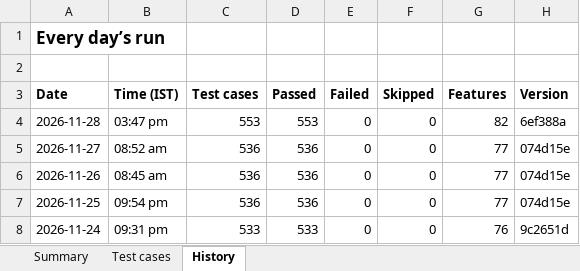
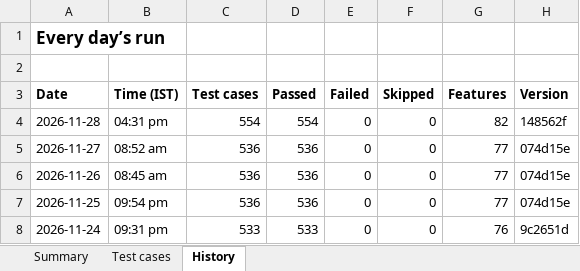
Before and after one commit to Janani-asokan/zohobooks, an Excel workbook: latest.xlsx, sheet History, drawn as a sheet; values as stored, in another font and other column widths than the file's, no borders; the diff names each change by its address in the sheet, - before the commit and + after, or states it on an @@ line.

Commit message:
Test report 2026-11-28 for 148562f

```diff
--- a/latest.xlsx (sheet History)
+++ b/latest.xlsx (sheet History)
-B4 (Time (IST)): 03:47 pm
+B4 (Time (IST)): 04:31 pm
-C4 (Test cases): 553
+C4 (Test cases): 554
-D4 (Passed): 553
+D4 (Passed): 554
-H4 (Version): 6ef388a
+H4 (Version): 148562f
```
Also changed, not shown: sheet Test cases, sheet Summary, test-report-2026-11-28.xlsx, 1 other file.
